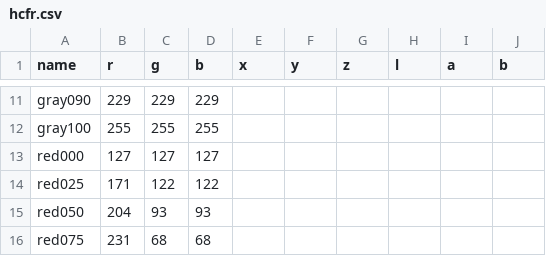
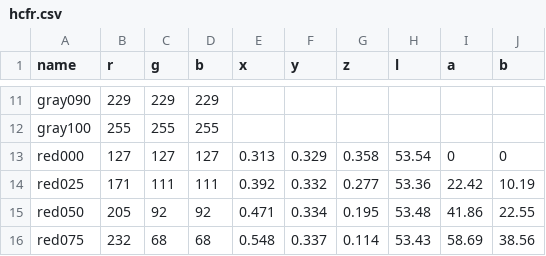
Before and after one commit to danmons/240pTestSuite_HCFR, a CSV file: csv/hcfr.csv, drawn as a sheet; only a part is shown, gaps mark what is left out; the diff covers the shown part only.

Commit message:
Add files via upload

```diff
--- a/csv/hcfr.csv
+++ b/csv/hcfr.csv
@@ -12,5 +12,5 @@ gray090,229,229,229,,,,,,
 gray100,255,255,255,,,,,,
-red000,127,127,127,,,,,,
-red025,171,122,122,,,,,,
-red050,204,93,93,,,,,,
-red075,231,68,68,,,,,,
+red000,127,127,127,0.313,0.329,0.358,53.54,0,0
+red025,171,111,111,0.392,0.332,0.277,53.36,22.42,10.19
+red050,205,92,92,0.471,0.334,0.195,53.48,41.86,22.55
+red075,232,68,68,0.548,0.337,0.114,53.43,58.69,38.56
```
Also changed, not shown: 104 edited cells elsewhere in this file.
